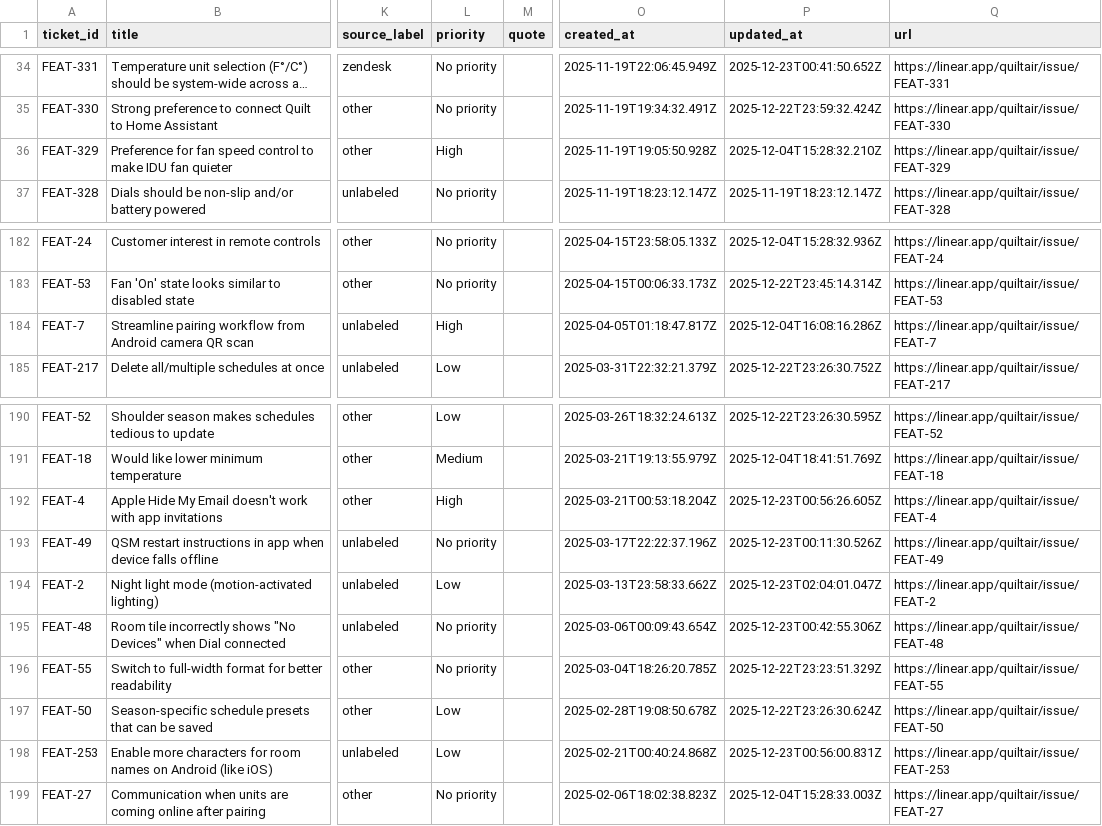
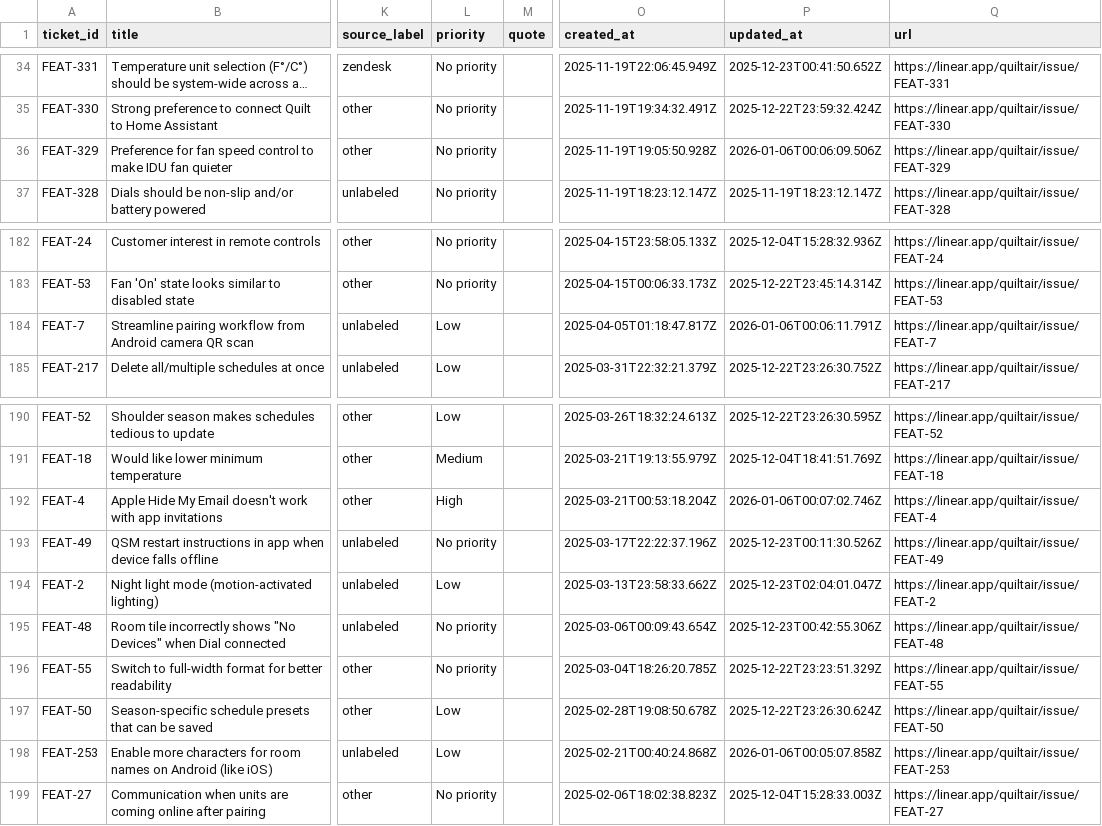
Before and after one commit to claire-quilt/linear-feedback, a CSV file: data/customer_feedback.csv, drawn as a sheet; only a part is shown, gaps mark what is left out; long unchanged cells end in …; the diff covers the shown part only; the diff names each change by its address in the sheet, - before the commit and + after, or states it on an @@ line.

```diff
--- a/data/customer_feedback.csv
+++ b/data/customer_feedback.csv
-L36 (priority): High
+L36 (priority): No priority
-P36 (updated_at): 2025-12-04T15:28:32.210Z
+P36 (updated_at): 2026-01-06T00:06:09.506Z
-L184 (priority): High
+L184 (priority): Low
-P184 (updated_at): 2025-12-04T16:08:16.286Z
+P184 (updated_at): 2026-01-06T00:06:11.791Z
-P192 (updated_at): 2025-12-23T00:56:26.605Z
+P192 (updated_at): 2026-01-06T00:07:02.746Z
-P198 (updated_at): 2025-12-23T00:56:00.831Z
+P198 (updated_at): 2026-01-06T00:05:07.858Z
```
Also changed, not shown: 24 edited cells elsewhere in this file, 2 other files.
